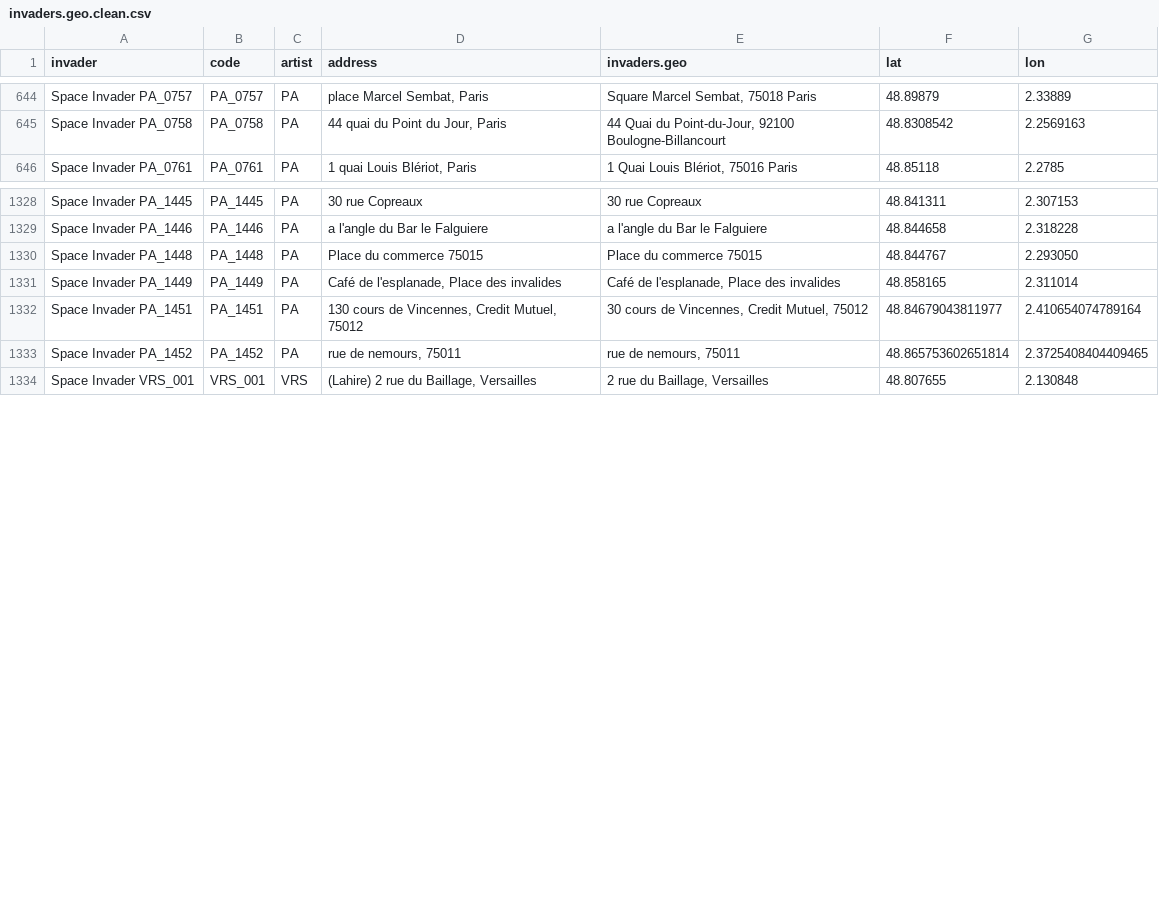
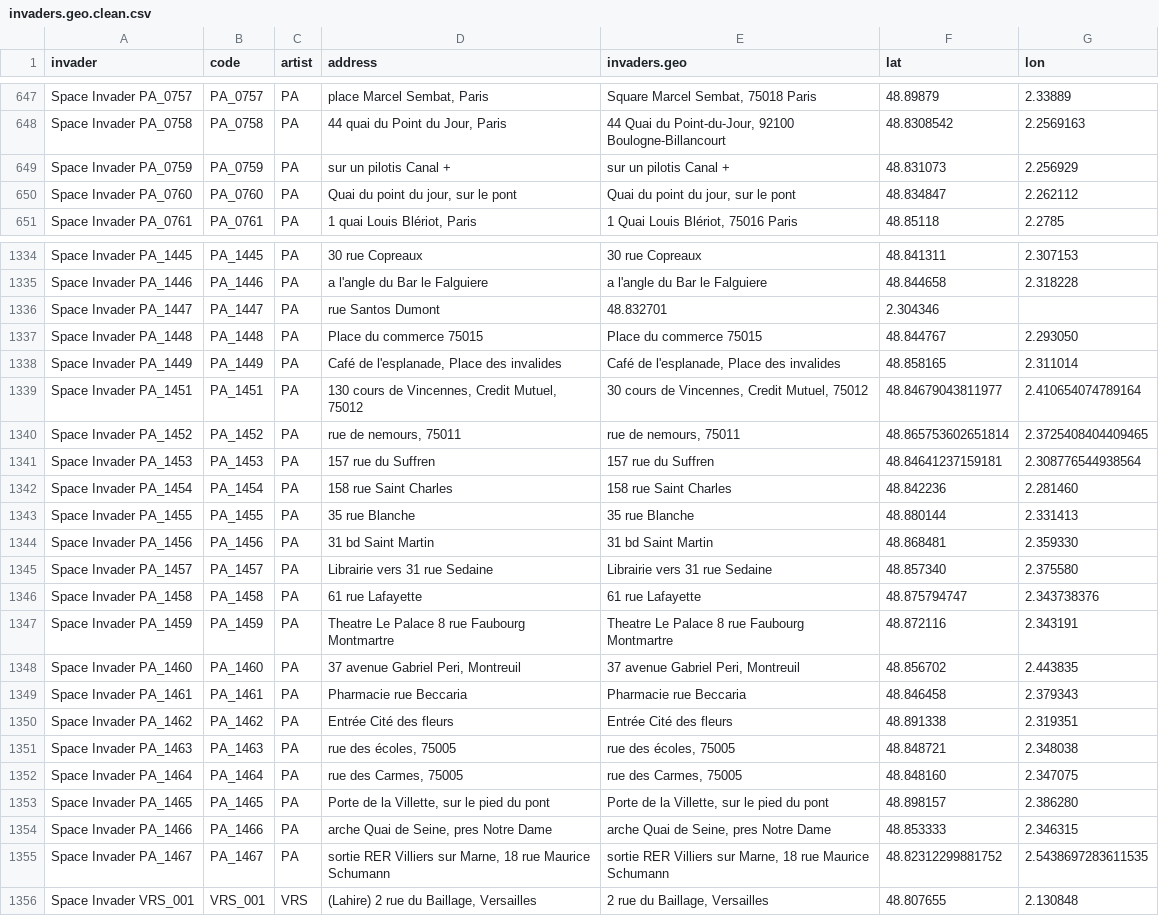
Before and after one commit to FleurLec/Invaders, a CSV file: data/invaders.geo.clean.csv, drawn as a sheet; only a part is shown, gaps mark what is left out; the diff covers the shown part only.

```diff
--- a/data/invaders.geo.clean.csv
+++ b/data/invaders.geo.clean.csv
@@ -645,2 +648,4 @@ Space Invader PA_0757;PA_0757; PA; place Marcel Sembat, Paris;Square Marcel Semb
 Space Invader PA_0758;PA_0758; PA; 44 quai du Point du Jour, Paris;44 Quai du Point-du-Jour, 92100 Boulogne-Billancourt;48.8308542;2.2569163
+Space Invader PA_0759;PA_0759; PA; sur un pilotis Canal +; sur un pilotis Canal +; 48.831073; 2.256929
+Space Invader PA_0760;PA_0760; PA; Quai du point du jour, sur le pont ; Quai du point du jour, sur le pont ; 48.834847; 2.262112
 Space Invader PA_0761;PA_0761; PA; 1 quai Louis Blériot, Paris;1 Quai Louis Blériot, 75016 Paris;48.85118;2.2785
@@ -1329,2 +1335,3 @@ Space Invader PA_1445;PA_1445; PA; 30 rue Copreaux ;30 rue Copreaux ; 48.841311;
 Space Invader PA_1446;PA_1446; PA; a l'angle du Bar le Falguiere; a l'angle du Bar le Falguiere; 48.844658; 2.318228
+Space Invader PA_1447;PA_1447; PA; rue Santos Dumont ; 48.832701; 2.304346
 Space Invader PA_1448;PA_1448; PA; Place du commerce 75015; Place du commerce 75015; 48.844767; 2.293050
@@ -1333,2 +1340,17 @@ Space Invader PA_1451;PA_1451; PA; 130 cours de Vincennes, Credit Mutuel, 75012
 Space Invader PA_1452;PA_1452; PA; rue de nemours, 75011 ; rue de nemours, 75011 ; 48.865753602651814; 2.3725408404409465
+Space Invader PA_1453;PA_1453; PA; 157 rue du Suffren ; 157 rue du Suffren ; 48.84641237159181; 2.308776544938564
+Space Invader PA_1454;PA_1454; PA; 158 rue Saint Charles ;158 rue Saint Charles ; 48.842236; 2.281460
+Space Invader PA_1455;PA_1455; PA; 35 rue Blanche; 35 rue Blanche;48.880144; 2.331413
+Space Invader PA_1456;PA_1456; PA; 31 bd Saint Martin; 31 bd Saint Martin; 48.868481; 2.359330
+Space Invader PA_1457;PA_1457; PA; Librairie vers 31 rue Sedaine ; Librairie vers 31 rue Sedaine ; 48.857340; 2.375580
+Space Invader PA_1458;PA_1458; PA; 61 rue Lafayette; 61 rue Lafayette; 48.875794747; 2.343738376
+Space Invader PA_1459;PA_1459; PA; Theatre Le Palace 8 rue Faubourg Montmartre; Theatre Le Palace 8 rue Faubourg Montmartre ; 48.872116; 2.343191
+Space Invader PA_1460;PA_1460; PA; 37 avenue Gabriel Peri, Montreuil; 37 avenue Gabriel Peri, Montreuil; 48.856702; 2.443835
+Space Invader PA_1461;PA_1461; PA; Pharmacie rue Beccaria ;Pharmacie rue Beccaria ; 48.846458; 2.379343
+Space Invader PA_1462;PA_1462; PA; Entrée Cité des fleurs ; Entrée Cité des fleurs ; 48.891338; 2.319351
+Space Invader PA_1463;PA_1463; PA; rue des écoles, 75005 ; rue des écoles, 75005 ; 48.848721; 2.348038
+Space Invader PA_1464;PA_1464; PA; rue des Carmes, 75005 ; rue des Carmes, 75005 ; 48.848160; 2.347075
+Space Invader PA_1465;PA_1465; PA; Porte de la Villette, sur le pied du pont ;Porte de la Villette, sur le pied du pont ; 48.898157; 2.386280
+Space Invader PA_1466;PA_1466; PA; arche Quai de Seine, pres Notre Dame ;arche Quai de Seine, pres Notre Dame ; 48.853333; 2.346315
+Space Invader PA_1467;PA_1467; PA; sortie RER Villiers sur Marne, 18 rue Maurice Schumann; sortie RER Villiers sur Marne, 18 rue Maurice Schumann; 48.82312299881752; 2.5438697283611535
 Space Invader VRS_001;VRS_001;VRS; (Lahire) 2 rue du Baillage, Versailles ; 2 rue du Baillage, Versailles ; 48.807655; 2.130848
```
Also changed, not shown: 4 added rows and 10 edited cells elsewhere in this file, data/desactivated.csv, data/flash_invaders.csv, 10 other files.
